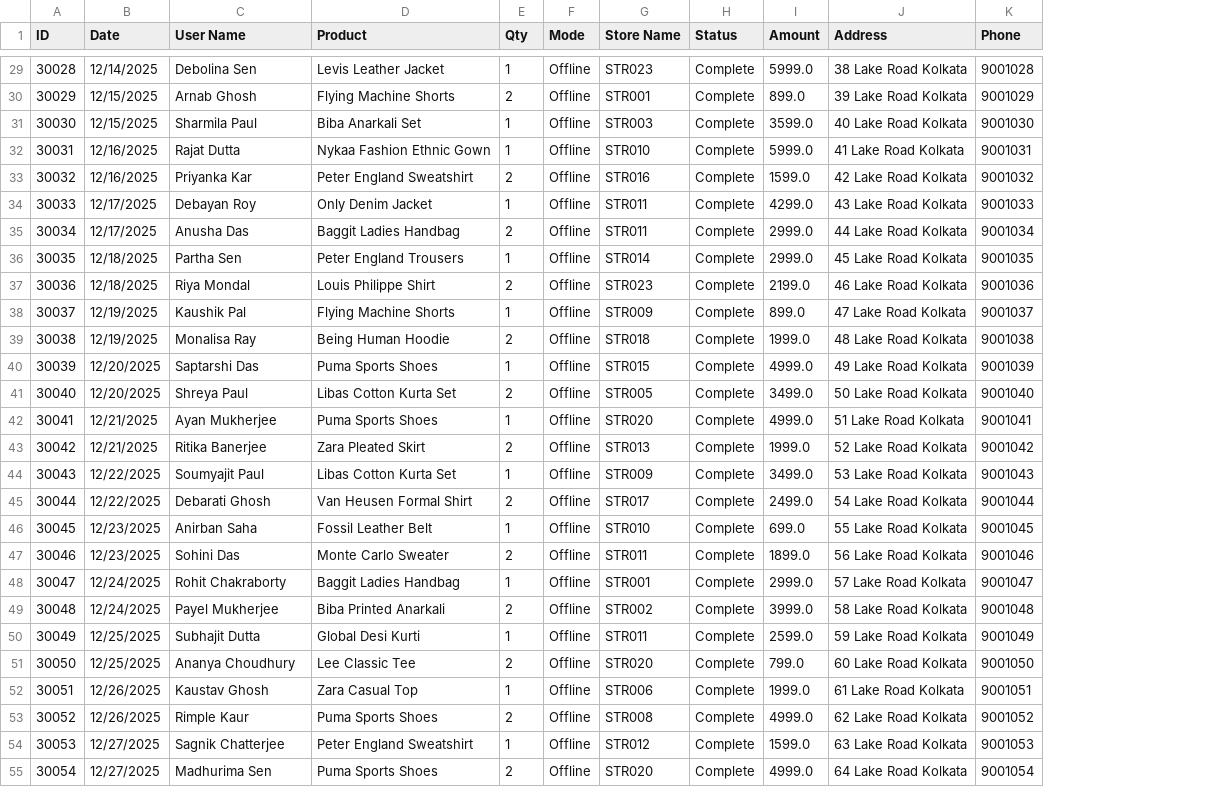
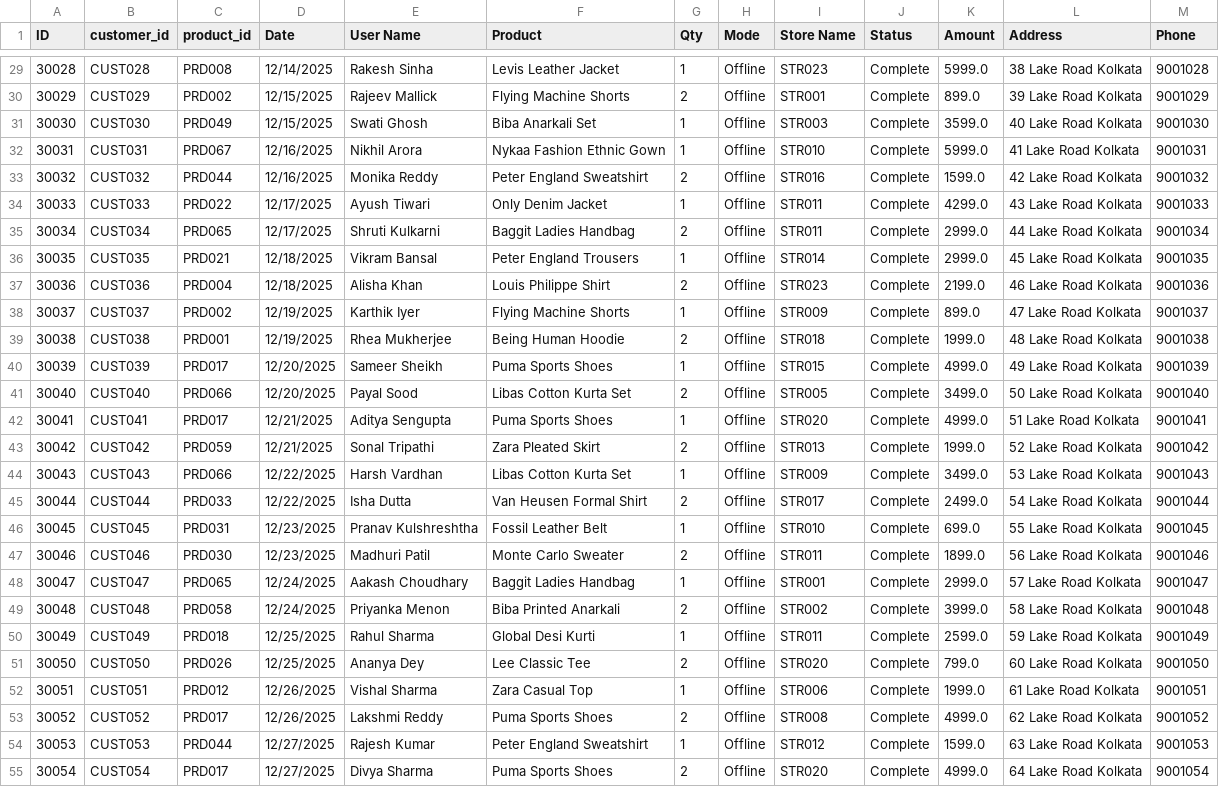
Before and after one commit to Tututalia/CHATBOT_BUDDY, a CSV file: backend/data/store keeper transaction data.csv, drawn as a sheet; only a part is shown, gaps mark what is left out; addresses are those after the commit; the diff covers the shown part only; the diff names each change by its address in the sheet, - before the commit and + after, or states it on an @@ line.

```diff
--- a/backend/data/store keeper transaction data.csv
+++ b/backend/data/store keeper transaction data.csv
+column B (customer_id), rows 29-55: CUST028 | CUST029 | CUST030 | CUST031 | CUST032 | CUST033 | CUST034 | CUST035 | CUST036 | CUST037 | CUST038 | CUST039 | CUST040 | CUST041 | CUST042 | CUST043 | CUST044 | CUST045 | CUST046 | CUST047 | CUST048 | CUST049 | CUST050 | CUST051 | CUST052 | CUST053 | CUST054
+column C (product_id), rows 29-55: PRD008 | PRD002 | PRD049 | PRD067 | PRD044 | PRD022 | PRD065 | PRD021 | PRD004 | PRD002 | PRD001 | PRD017 | PRD066 | PRD017 | PRD059 | PRD066 | PRD033 | PRD031 | PRD030 | PRD065 | PRD058 | PRD018 | PRD026 | PRD012 | PRD017 | PRD044 | PRD017
-E29 (User Name): Debolina Sen
+E29 (User Name): Rakesh Sinha
-E30 (User Name): Arnab Ghosh
+E30 (User Name): Rajeev Mallick
-E31 (User Name): Sharmila Paul
+E31 (User Name): Swati Ghosh
-E32 (User Name): Rajat Dutta
+E32 (User Name): Nikhil Arora
-E33 (User Name): Priyanka Kar
+E33 (User Name): Monika Reddy
-E34 (User Name): Debayan Roy
+E34 (User Name): Ayush Tiwari
-E35 (User Name): Anusha Das
+E35 (User Name): Shruti Kulkarni
-E36 (User Name): Partha Sen
+E36 (User Name): Vikram Bansal
-E37 (User Name): Riya Mondal
+E37 (User Name): Alisha Khan
-E38 (User Name): Kaushik Pal
+E38 (User Name): Karthik Iyer
-E39 (User Name): Monalisa Ray
+E39 (User Name): Rhea Mukherjee
-E40 (User Name): Saptarshi Das
+E40 (User Name): Sameer Sheikh
-E41 (User Name): Shreya Paul
+E41 (User Name): Payal Sood
-E42 (User Name): Ayan Mukherjee
+E42 (User Name): Aditya Sengupta
-E43 (User Name): Ritika Banerjee
+E43 (User Name): Sonal Tripathi
-E44 (User Name): Soumyajit Paul
+E44 (User Name): Harsh Vardhan
-E45 (User Name): Debarati Ghosh
+E45 (User Name): Isha Dutta
-E46 (User Name): Anirban Saha
+E46 (User Name): Pranav Kulshreshtha
-E47 (User Name): Sohini Das
+E47 (User Name): Madhuri Patil
-E48 (User Name): Rohit Chakraborty
+E48 (User Name): Aakash Choudhary
-E49 (User Name): Payel Mukherjee
+E49 (User Name): Priyanka Menon
-E50 (User Name): Subhajit Dutta
+E50 (User Name): Rahul Sharma
-E51 (User Name): Ananya Choudhury
+E51 (User Name): Ananya Dey
-E52 (User Name): Kaustav Ghosh
+E52 (User Name): Vishal Sharma
-E53 (User Name): Rimple Kaur
+E53 (User Name): Lakshmi Reddy
-E54 (User Name): Sagnik Chatterjee
+E54 (User Name): Rajesh Kumar
-E55 (User Name): Madhurima Sen
+E55 (User Name): Divya Sharma
```
Also changed, not shown: 77 edited cells elsewhere in this file, backend/data/customer_data.csv, 1 other file.
